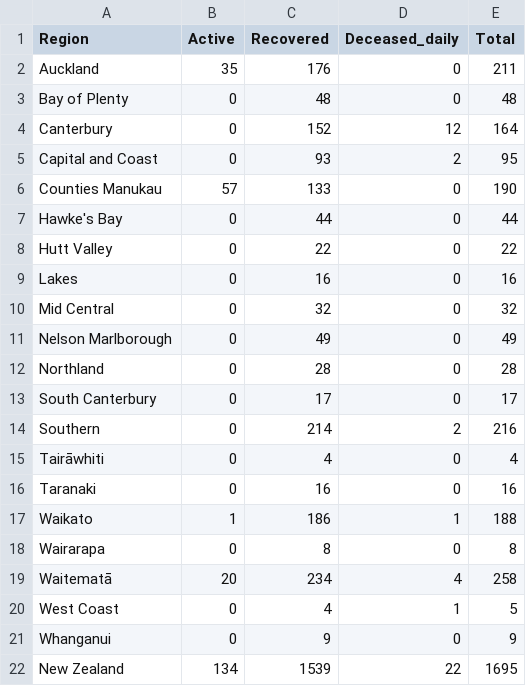
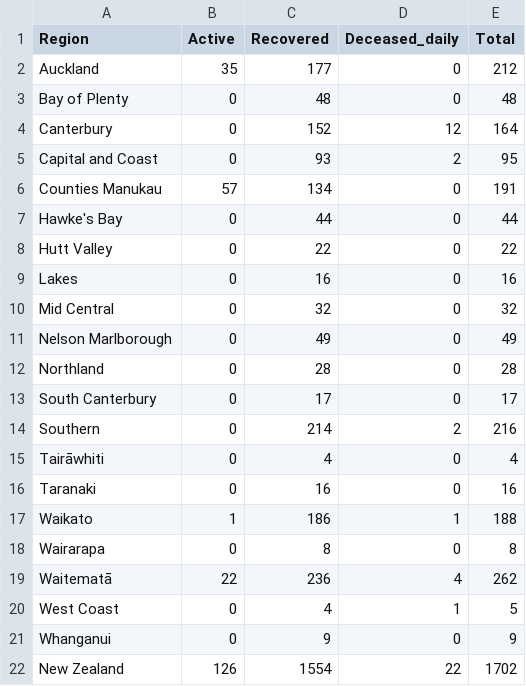
Before and after one commit to gieoon/api.covid19nz, a CSV file: data/past/overview_08_28_2020.csv (was data/past/overview_08_27_2020.csv), drawn as a sheet.

```diff
--- a/data/past/overview_08_27_2020.csv
+++ b/data/past/overview_08_28_2020.csv
@@ -1,3 +1,3 @@
 Region,Active,Recovered,Deceased_daily,Total
-Auckland,35,176,0,211
+Auckland,35,177,0,212
 Bay of Plenty,0,48,0,48
@@ -5,3 +5,3 @@ Canterbury,0,152,12,164
 Capital and Coast,0,93,2,95
-Counties Manukau,57,133,0,190
+Counties Manukau,57,134,0,191
 Hawke's Bay,0,44,0,44
@@ -18,5 +18,5 @@ Waikato,1,186,1,188
 Wairarapa,0,8,0,8
-Waitematā,20,234,4,258
+Waitematā,22,236,4,262
 West Coast,0,4,1,5
 Whanganui,0,9,0,9
-New Zealand,134,1539,22,1695
+New Zealand,126,1554,22,1702
```
Also changed, not shown: data/jhhs_nz_deaths.csv, data/overview_today.csv, 7 other files.
